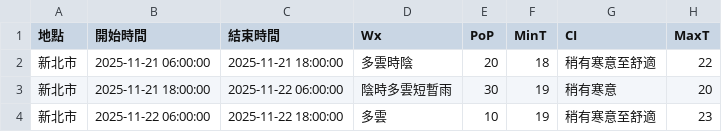
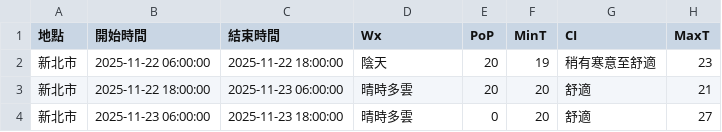
Before and after one commit to oao030oao/1111518-mid, a CSV file: api.csv, drawn as a sheet.

```diff
--- a/api.csv
+++ b/api.csv
@@ -1,4 +1,4 @@
 地點,開始時間,結束時間,Wx,PoP,MinT,CI,MaxT
-新北市,2025-11-21 06:00:00,2025-11-21 18:00:00,多雲時陰,20,18,稍有寒意至舒適,22
-新北市,2025-11-21 18:00:00,2025-11-22 06:00:00,陰時多雲短暫雨,30,19,稍有寒意,20
-新北市,2025-11-22 06:00:00,2025-11-22 18:00:00,多雲,10,19,稍有寒意至舒適,23
+新北市,2025-11-22 06:00:00,2025-11-22 18:00:00,陰天,20,19,稍有寒意至舒適,23
+新北市,2025-11-22 18:00:00,2025-11-23 06:00:00,晴時多雲,20,20,舒適,21
+新北市,2025-11-23 06:00:00,2025-11-23 18:00:00,晴時多雲,0,20,舒適,27
```
